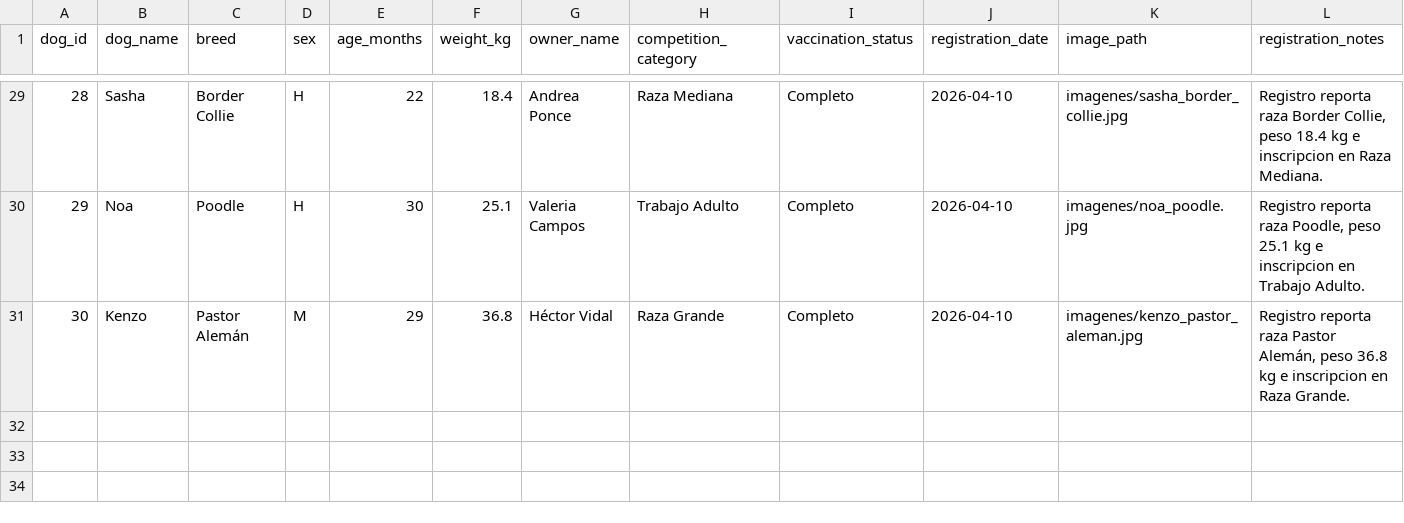
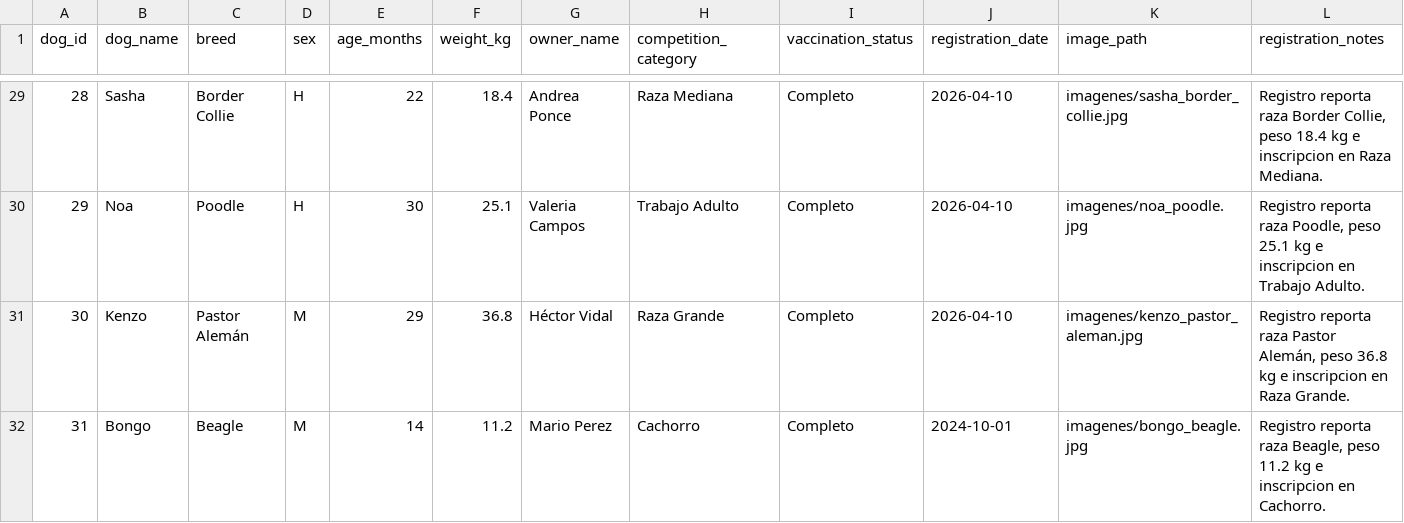
Before and after one commit to pedro8321go/canine_etl, a CSV file: data/raw/dogs_registrations.csv, drawn as a sheet; only a part is shown, gaps mark what is left out; the diff names each change by its address in the sheet, - before the commit and + after, or states it on an @@ line.

Commit message:
Se agrega nueva validacion por fecha de inscripcion y edad del can

```diff
--- a/data/raw/dogs_registrations.csv
+++ b/data/raw/dogs_registrations.csv
+row 32: 31 | Bongo | Beagle | M | 14 | 11.2 | Mario Perez | Cachorro | Completo | 2024-10-01 | imagenes/bongo_beagle.jpg | Registro reporta raza Beagle, peso 11.2 kg e inscripcion en Cachorro.
```
Also changed, not shown: 1 other file.
